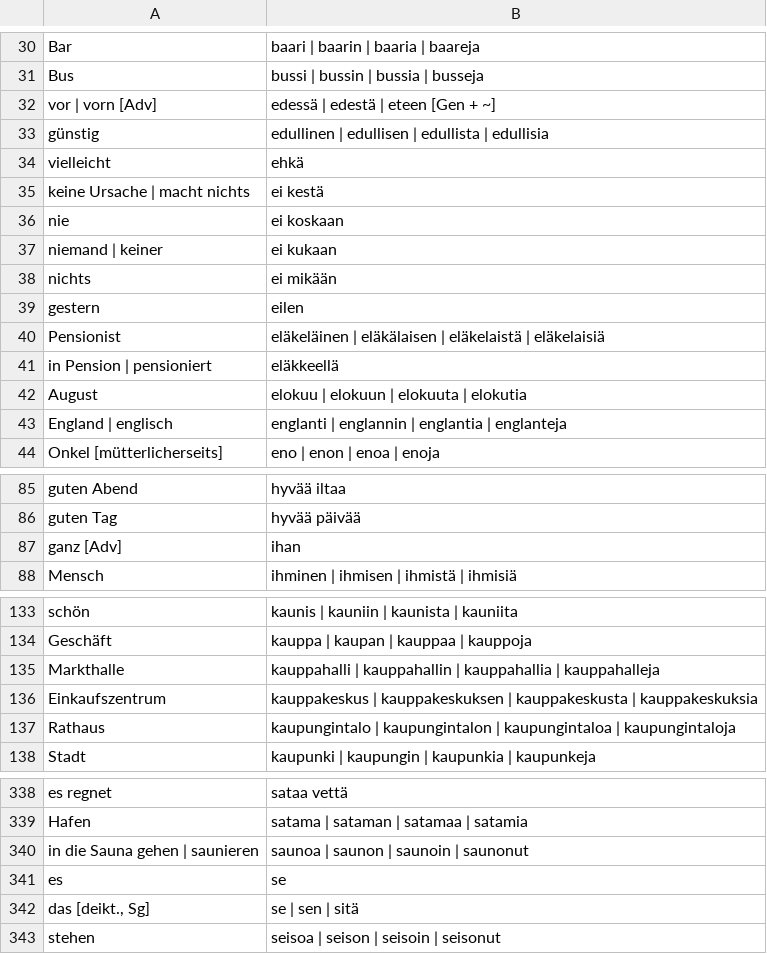
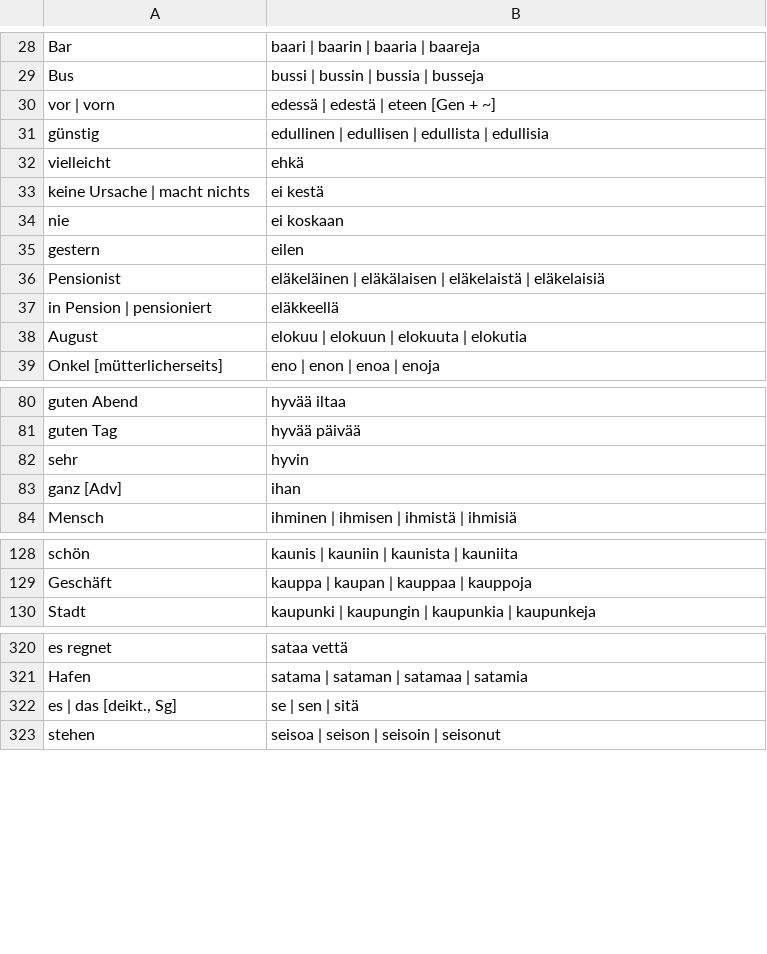
Before and after one commit to phipsgabler/finnish-vocabulary, a CSV file: grundvokabeln.csv, drawn as a sheet; only a part is shown, gaps mark what is left out; the diff covers the shown part only.

```diff
--- a/grundvokabeln.csv
+++ b/grundvokabeln.csv
@@ -31,3 +29,3 @@
 "Bus","bussi | bussin | bussia | busseja"
-"vor | vorn [Adv]","edessä | edestä | eteen [Gen + ~]"
+"vor | vorn","edessä | edestä | eteen [Gen + ~]"
 "günstig","edullinen | edullisen | edullista | edullisia"
@@ -36,4 +34,2 @@
 "nie","ei koskaan"
-"niemand | keiner","ei kukaan"
-"nichts","ei mikään"
 "gestern","eilen"
@@ -42,3 +38,2 @@
 "August","elokuu | elokuun | elokuuta | elokutia"
-"England | englisch","englanti | englannin | englantia | englanteja"
 "Onkel [mütterlicherseits]","eno | enon | enoa | enoja"
@@ -86,2 +81,3 @@
 "guten Tag","hyvää päivää"
+"sehr","hyvin"
 "ganz [Adv]","ihan"
@@ -134,5 +129,2 @@
 "Geschäft","kauppa | kaupan | kauppaa | kauppoja"
-"Markthalle","kauppahalli | kauppahallin | kauppahallia | kauppahalleja"
-"Einkaufszentrum","kauppakeskus | kauppakeskuksen | kauppakeskusta | kauppakeskuksia"
-"Rathaus","kaupungintalo | kaupungintalon | kaupungintaloa | kaupungintaloja"
 "Stadt","kaupunki | kaupungin | kaupunkia | kaupunkeja"
@@ -339,5 +321,3 @@
 "Hafen","satama | sataman | satamaa | satamia"
-"in die Sauna gehen | saunieren","saunoa | saunon | saunoin | saunonut"
-"es","se"
-"das [deikt., Sg]","se | sen | sitä"
+"es | das [deikt., Sg]","se | sen | sitä"
 "stehen","seisoa | seison | seisoin | seisonut"
```
Also changed, not shown: 16 removed rows and 17 edited cells elsewhere in this file, erweitert.csv, 2 other files.
